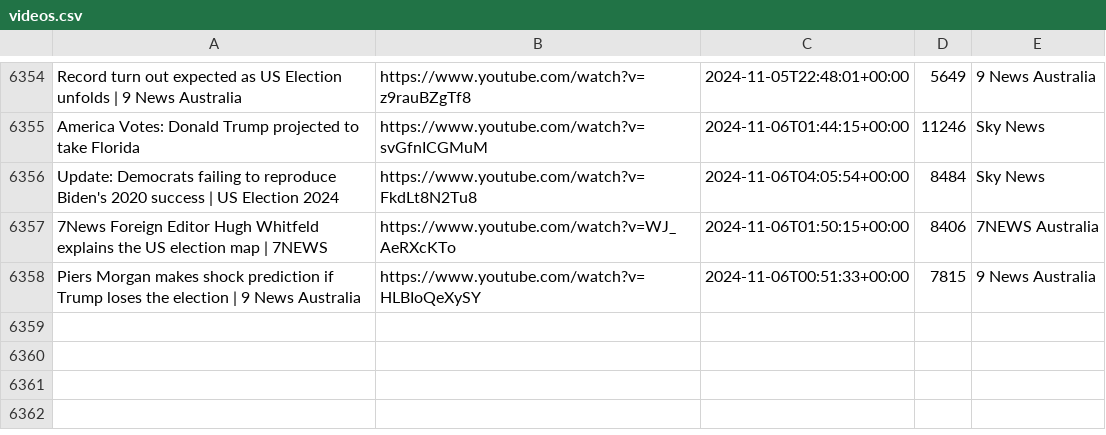
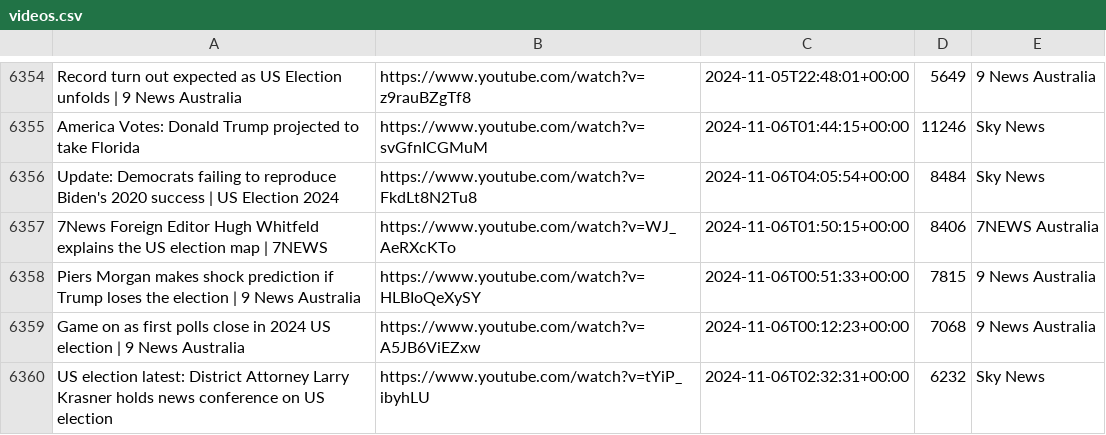
Before and after one commit to alexlaverty/aussienewsvideos, a CSV file: videos.csv, drawn as a sheet; only a part is shown, gaps mark what is left out.

```diff
--- a/videos.csv
+++ b/videos.csv
@@ -6358 +6358,3 @@ Update: Democrats failing to reproduce Biden's 2020 success | US Election 2024,h
 Piers Morgan makes shock prediction if Trump loses the election | 9 News Australia,https://www.youtube.com/watch?v=HLBIoQeXySY,2024-11-06T00:51:33+00:00,7815,9 News Australia
+Game on as first polls close in 2024 US election | 9 News Australia,https://www.youtube.com/watch?v=A5JB6ViEZxw,2024-11-06T00:12:23+00:00,7068,9 News Australia
+US election latest: District Attorney Larry Krasner holds news conference on US election,https://www.youtube.com/watch?v=tYiP_ibyhLU,2024-11-06T02:32:31+00:00,6232,Sky News
```
